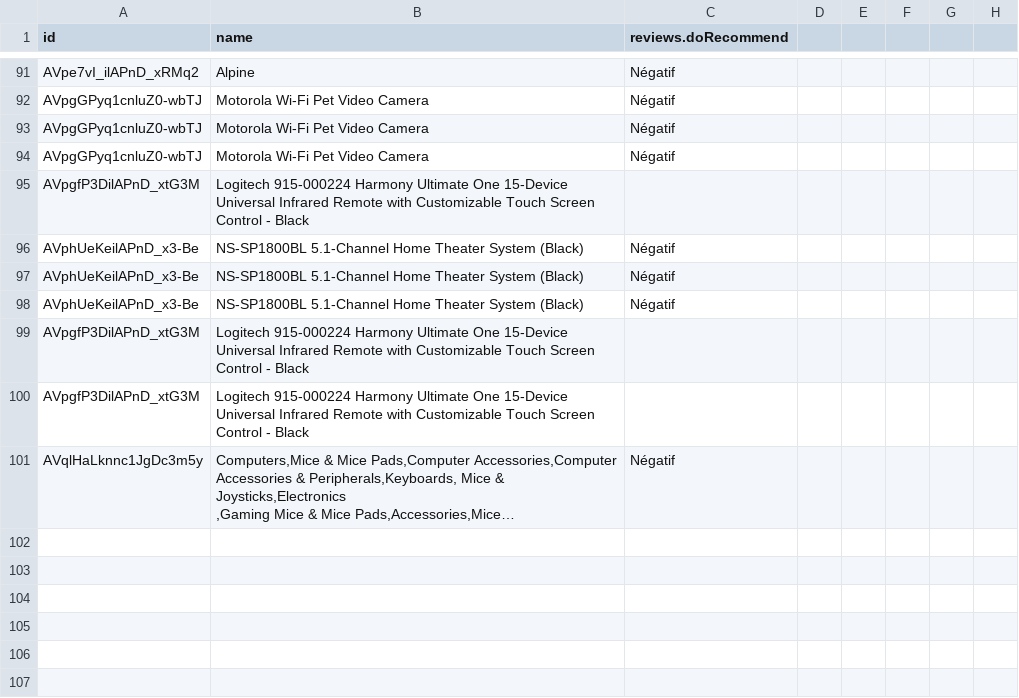
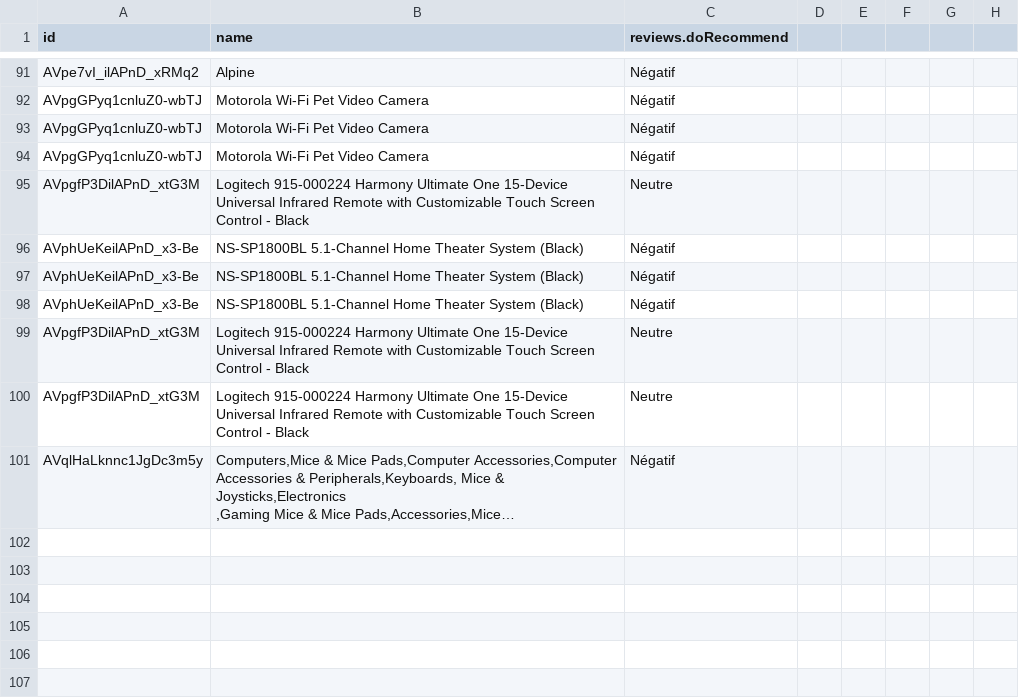
Before and after one commit to deodat04/sentiment-analysis, a CSV file: gold_standard.csv, drawn as a sheet; only a part is shown, gaps mark what is left out; long unchanged cells end in …; the diff covers the shown part only; the diff names each change by its address in the sheet, - before the commit and + after, or states it on an @@ line.

```diff
--- a/gold_standard.csv
+++ b/gold_standard.csv
-C95 (reviews.doRecommend): (empty)
+C95 (reviews.doRecommend): Neutre
-C99:C100 (reviews.doRecommend): (empty)
+C99:C100 (reviews.doRecommend): Neutre
```
Also changed, not shown: 9 edited cells elsewhere in this file, 3 other files.
